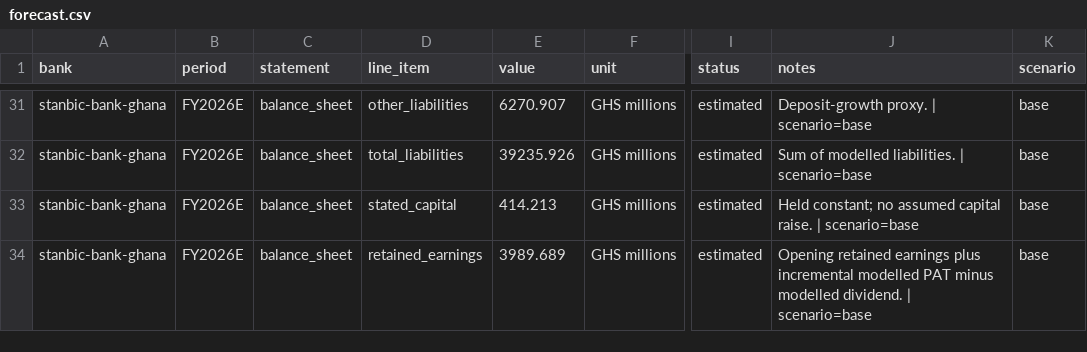
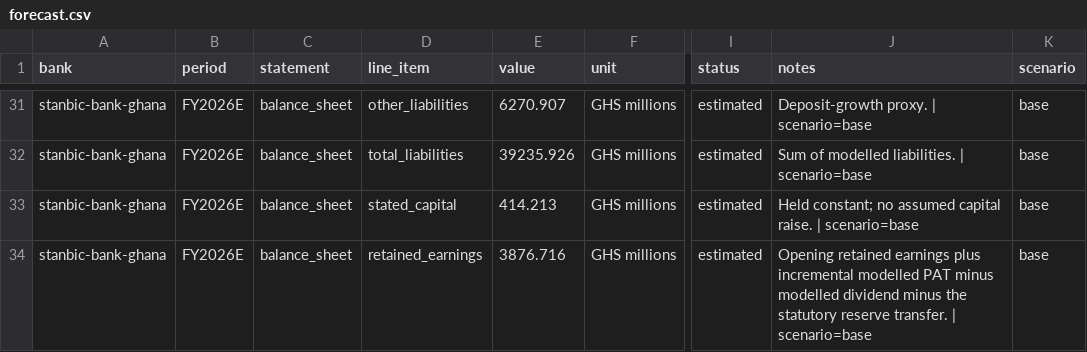
Before and after one commit to hayalows/agentroom, a CSV file: goals/ghana-bank-models/banks/stanbic-bank-ghana/forecast.csv, drawn as a sheet; only a part is shown, gaps mark what is left out; the diff covers the shown part only; the diff names each change by its address in the sheet, - before the commit and + after, or states it on an @@ line.

```diff
--- a/goals/ghana-bank-models/banks/stanbic-bank-ghana/forecast.csv
+++ b/goals/ghana-bank-models/banks/stanbic-bank-ghana/forecast.csv
-E34 (value): 3989.689
+E34 (value): 3876.716
-J34 (notes): …minus modelled dividend. | scenario=base
+J34 (notes): …minus modelled dividend minus the statutory reserve transfer. | scenario=base
```
Also changed, not shown: 61 edited cells elsewhere in this file, 9 other files.
